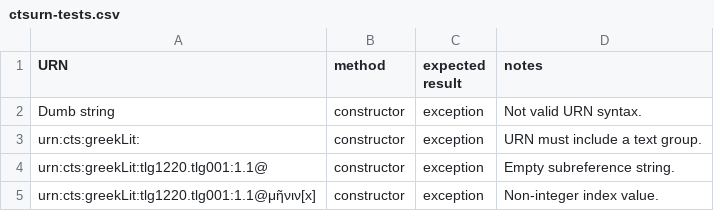
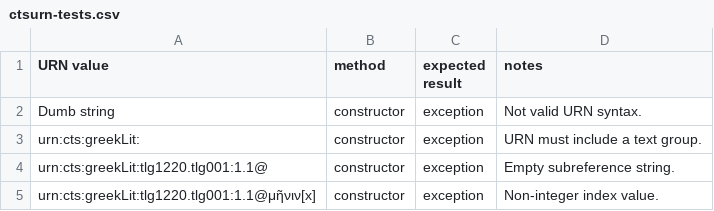
Before and after one commit to cite-architecture/ctslib_design, a CSV file: ctsurn-tests.csv, drawn as a sheet.

Commit message:
Update ctsurn-tests.csv

```diff
--- a/ctsurn-tests.csv
+++ b/ctsurn-tests.csv
@@ -1,2 +1,2 @@
-URN,method,expected result,notes
+URN value,method,expected result,notes
 Dumb string,constructor,exception,Not valid URN syntax.
```
